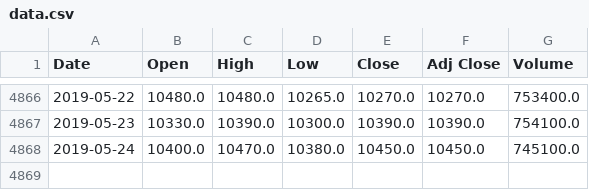
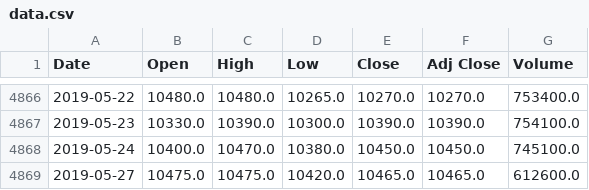
Before and after one commit to legend507/StockCracker, a CSV file: data/stock/jr-east/data.csv, drawn as a sheet; only a part is shown, gaps mark what is left out; the diff names each change by its address in the sheet, - before the commit and + after, or states it on an @@ line.

Commit message:
trying to merge all stock data into a big dataframe and do ML on it.

```diff
--- a/data/stock/jr-east/data.csv
+++ b/data/stock/jr-east/data.csv
+row 4869: 2019-05-27 | 10475.0 | 10475.0 | 10420.0 | 10465.0 | 10465.0 | 612600.0
```
Also changed, not shown: data/CryptoCurrency/BTC/BTC_USD.csv, data/stock/fisco/data.csv, 52 other files.
